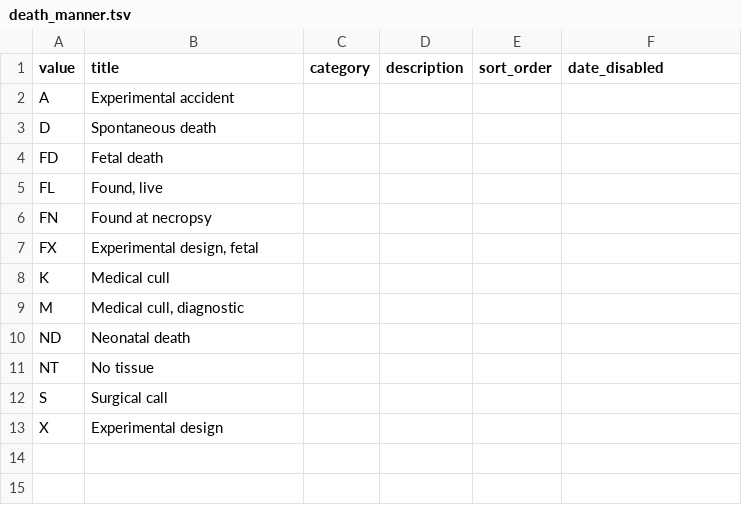
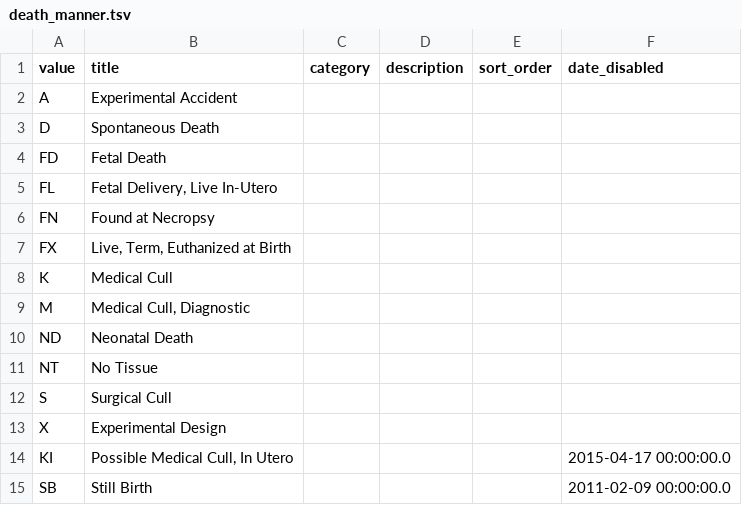
Before and after one commit to LabKey/cnprcEHRModules, a TSV file: cnprc_ehr/resources/data/death_manner.tsv, drawn as a sheet.

```diff
--- a/cnprc_ehr/resources/data/death_manner.tsv
+++ b/cnprc_ehr/resources/data/death_manner.tsv
@@ -1,13 +1,15 @@
 value	title	category	description	sort_order	date_disabled
-A	Experimental accident
-D	Spontaneous death
-FD	Fetal death
-FL	Found, live
-FN	Found at necropsy
-FX	Experimental design, fetal
-K	Medical cull
-M	Medical cull, diagnostic
-ND	Neonatal death
-NT	No tissue
-S	Surgical call
-X	Experimental design
+A	Experimental Accident
+D	Spontaneous Death
+FD	Fetal Death
+FL	Fetal Delivery, Live In-Utero
+FN	Found at Necropsy
+FX	Live, Term, Euthanized at Birth
+K	Medical Cull
+M	Medical Cull, Diagnostic
+ND	Neonatal Death
+NT	No Tissue
+S	Surgical Cull
+X	Experimental Design
+KI	Possible Medical Cull, In Utero				2015-04-17 00:00:00.0
+SB	Still Birth				2011-02-09 00:00:00.0
```
Also changed, not shown: cnprc_ehr/resources/data/lookup_sets.tsv, cnprc_ehr/resources/data/reports.tsv, 54 other files.
